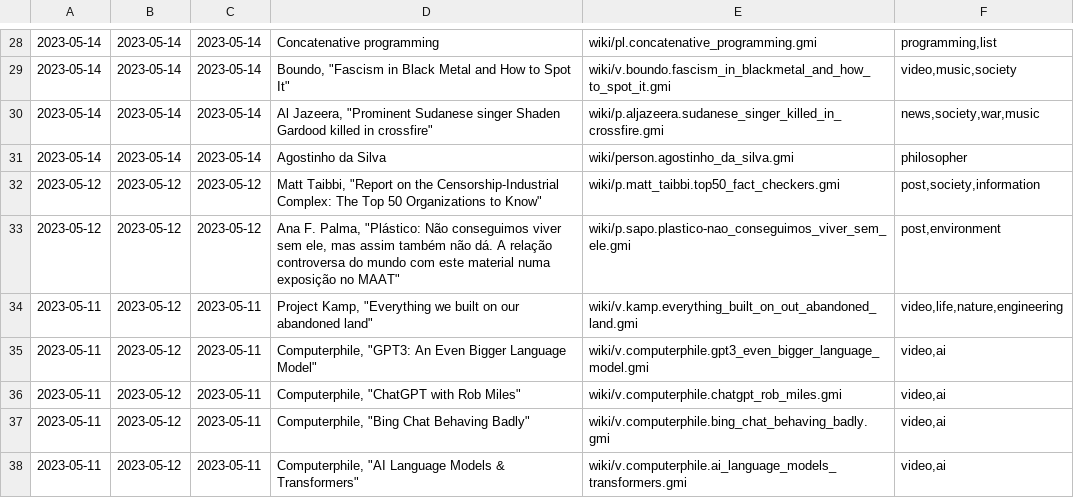
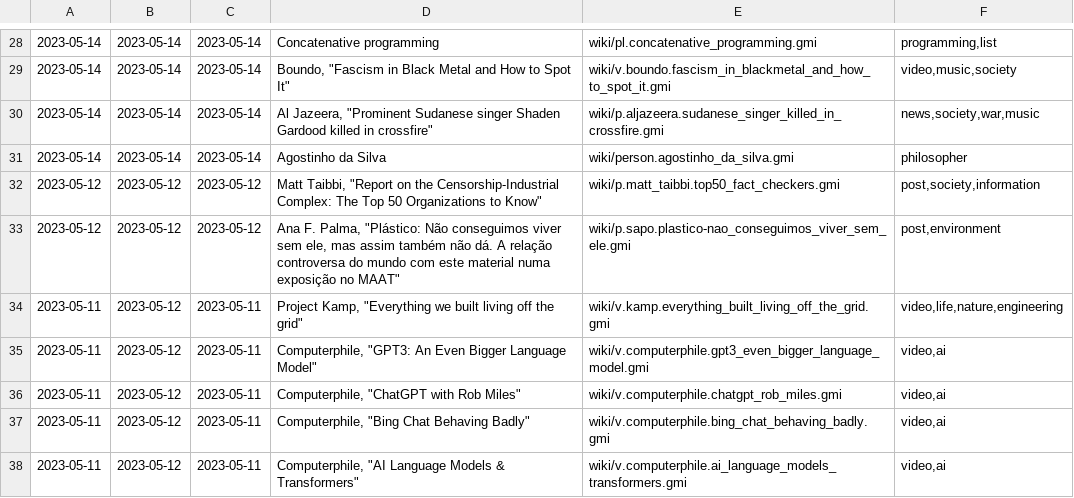
Before and after one commit to siiky/siiky.github.io, a TSV file: wiki-meta.tsv, drawn as a sheet; only a part is shown, gaps mark what is left out.

Commit message:
Move wiki page

```diff
--- a/wiki-meta.tsv
+++ b/wiki-meta.tsv
@@ -33,3 +33,3 @@
 2023-05-12	2023-05-12	2023-05-12	Ana F. Palma, "Plástico: Não conseguimos viver sem ele, mas assim também não dá. A relação controversa do mundo com este material numa exposição no MAAT"	wiki/p.sapo.plastico-nao_conseguimos_viver_sem_ele.gmi	post,environment
-2023-05-11	2023-05-12	2023-05-11	Project Kamp, "Everything we built on our abandoned land"	wiki/v.kamp.everything_built_on_out_abandoned_land.gmi	video,life,nature,engineering
+2023-05-11	2023-05-12	2023-05-11	Project Kamp, "Everything we built living off the grid"	wiki/v.kamp.everything_built_living_off_the_grid.gmi	video,life,nature,engineering
 2023-05-11	2023-05-12	2023-05-11	Computerphile, "GPT3: An Even Bigger Language Model"	wiki/v.computerphile.gpt3_even_bigger_language_model.gmi	video,ai
```
Also changed, not shown: 20 other files.
